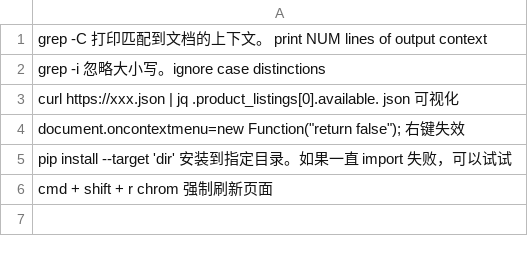
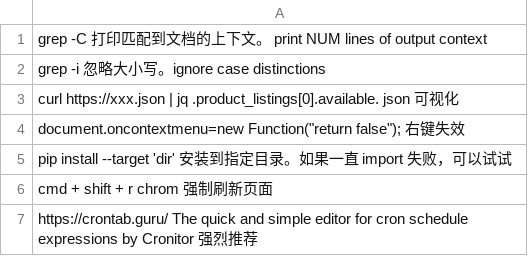
Before and after one commit to yangyang5214/tips, a CSV file: daily_tips.csv, drawn as a sheet; the diff names each change by its address in the sheet, - before the commit and + after, or states it on an @@ line.

Commit message:
update tips

```diff
--- a/daily_tips.csv
+++ b/daily_tips.csv
+row 7: https://crontab.guru/ The quick and simple editor for cron schedule expressions by Cronitor 强烈推荐
```
